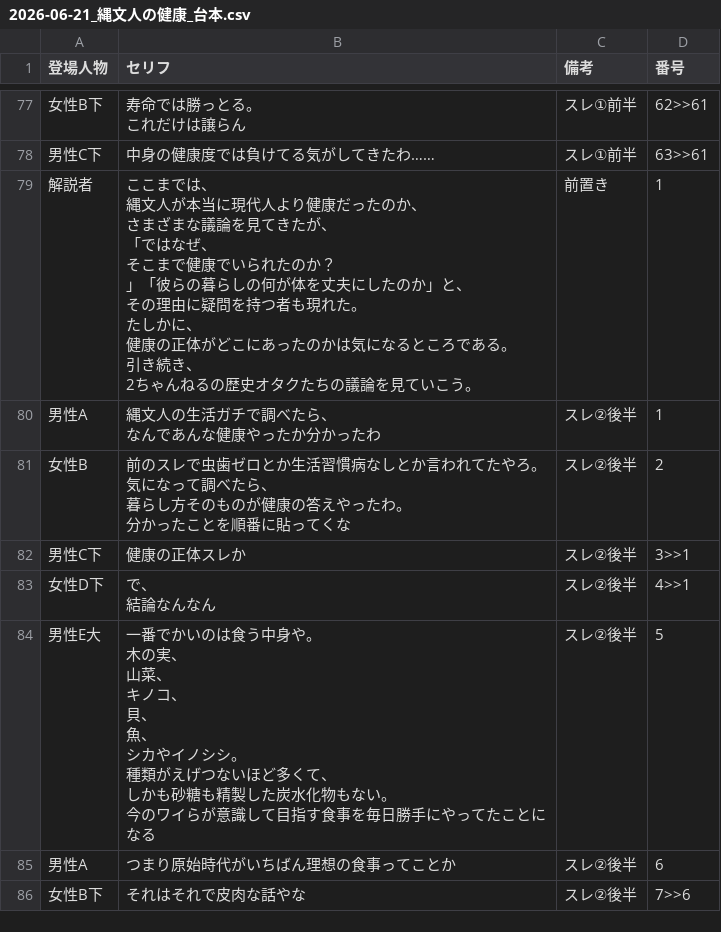
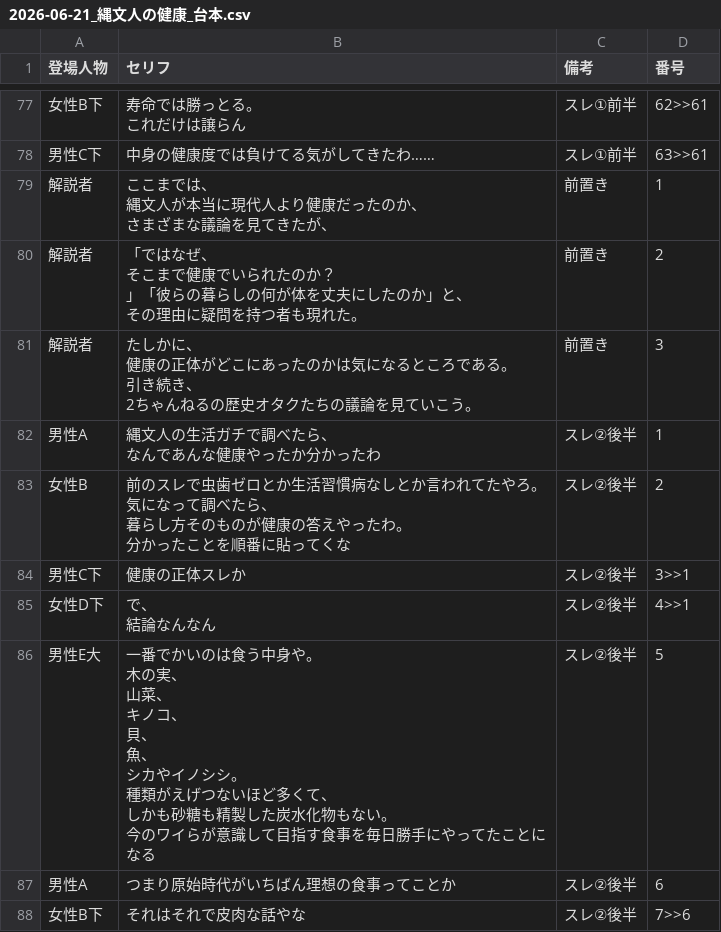
Before and after one commit to corocorobusiness-oss/2nd-brain, a CSV file: 01_プロジェクト/YouTube/創作スレ下書き/2026-06-21_縄文人の健康/2026-06-21_縄文人の健康_台本.csv, drawn as a sheet; only a part is shown, gaps mark what is left out.

```diff
--- a/01_プロジェクト/YouTube/創作スレ下書き/2026-06-21_縄文人の健康/2026-06-21_縄文人の健康_台本.csv
+++ b/01_プロジェクト/YouTube/創作スレ下書き/2026-06-21_縄文人の健康/2026-06-21_縄文人の健康_台本.csv
@@ -186,13 +186,13 @@
 男性C下,中身の健康度では負けてる気がしてきたわ……,スレ①前半,63>>61
-解説者,"ここまでは、
-縄文人が本当に現代人より健康だったのか、
-さまざまな議論を見てきたが、
-「ではなぜ、
-そこまで健康でいられたのか？
-」「彼らの暮らしの何が体を丈夫にしたのか」と、
-その理由に疑問を持つ者も現れた。
-たしかに、
-健康の正体がどこにあったのかは気になるところである。
-引き続き、
-2ちゃんねるの歴史オタクたちの議論を見ていこう。",前置き,1
+解説者,"ここまでは、
+縄文人が本当に現代人より健康だったのか、
+さまざまな議論を見てきたが、",前置き,1
+解説者,"「ではなぜ、
+そこまで健康でいられたのか？
+」「彼らの暮らしの何が体を丈夫にしたのか」と、
+その理由に疑問を持つ者も現れた。",前置き,2
+解説者,"たしかに、
+健康の正体がどこにあったのかは気になるところである。
+引き続き、
+2ちゃんねるの歴史オタクたちの議論を見ていこう。",前置き,3
 男性A,"縄文人の生活ガチで調べたら、
```
Also changed, not shown: 2 other files.
